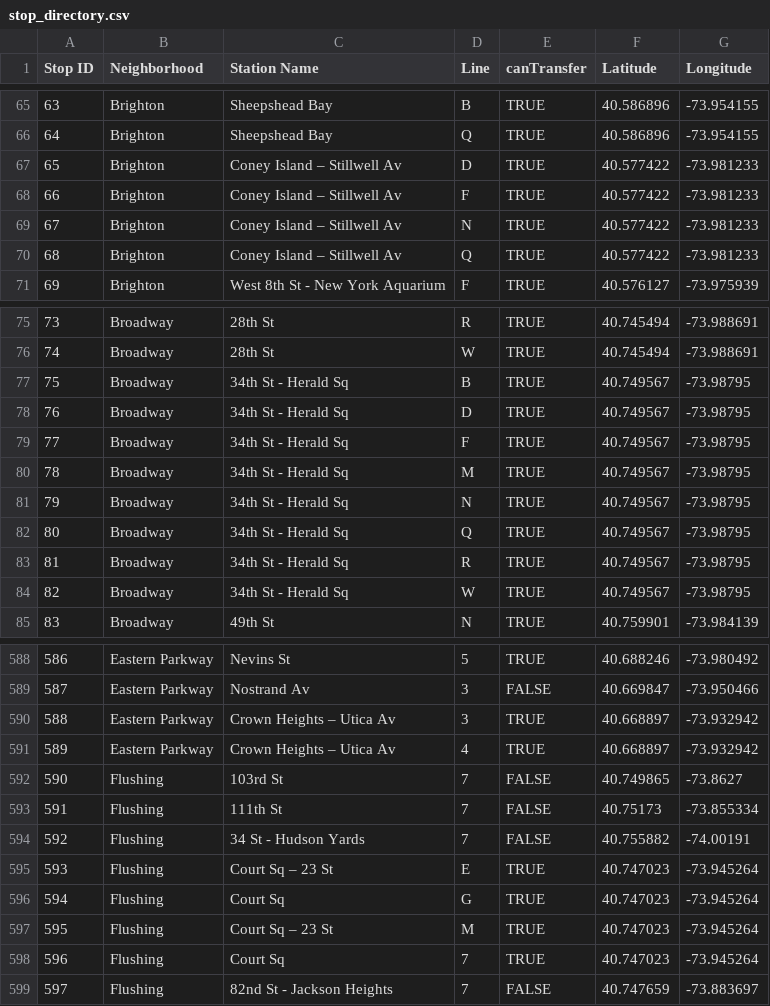
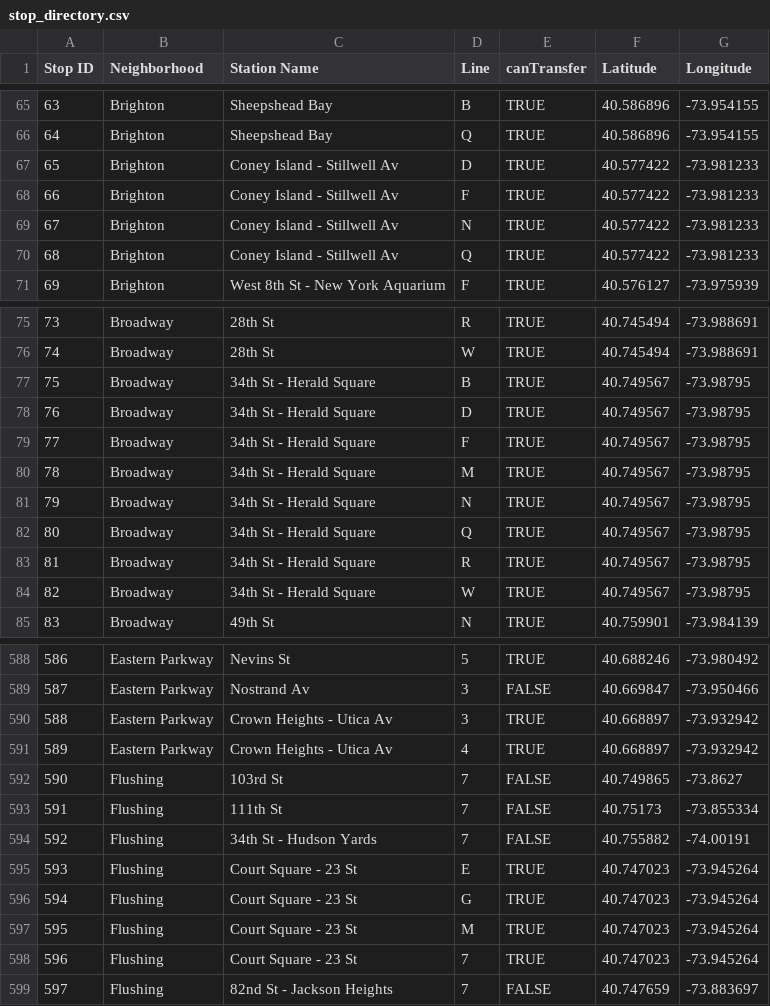
Before and after one commit to sngo103/ai-MTA-Trip-Planner, a CSV file: stop_directory.csv, drawn as a sheet; only a part is shown, gaps mark what is left out; the diff covers the shown part only.

```diff
--- a/stop_directory.csv
+++ b/stop_directory.csv
@@ -66,6 +66,6 @@ Stop ID,Neighborhood,Station Name,Line,canTransfer,Latitude,Longitude
 64,Brighton,Sheepshead Bay,Q,TRUE,40.586896,-73.954155
-65,Brighton,Coney Island – Stillwell Av,D,TRUE,40.577422,-73.981233
-66,Brighton,Coney Island – Stillwell Av,F,TRUE,40.577422,-73.981233
-67,Brighton,Coney Island – Stillwell Av,N,TRUE,40.577422,-73.981233
-68,Brighton,Coney Island – Stillwell Av,Q,TRUE,40.577422,-73.981233
+65,Brighton,Coney Island - Stillwell Av,D,TRUE,40.577422,-73.981233
+66,Brighton,Coney Island - Stillwell Av,F,TRUE,40.577422,-73.981233
+67,Brighton,Coney Island - Stillwell Av,N,TRUE,40.577422,-73.981233
+68,Brighton,Coney Island - Stillwell Av,Q,TRUE,40.577422,-73.981233
 69,Brighton,West 8th St - New York Aquarium,F,TRUE,40.576127,-73.975939
@@ -76,10 +76,10 @@ Stop ID,Neighborhood,Station Name,Line,canTransfer,Latitude,Longitude
 74,Broadway,28th St,W,TRUE,40.745494,-73.988691
-75,Broadway,34th St - Herald Sq,B,TRUE,40.749567,-73.98795
-76,Broadway,34th St - Herald Sq,D,TRUE,40.749567,-73.98795
-77,Broadway,34th St - Herald Sq,F,TRUE,40.749567,-73.98795
-78,Broadway,34th St - Herald Sq,M,TRUE,40.749567,-73.98795
-79,Broadway,34th St - Herald Sq,N,TRUE,40.749567,-73.98795
-80,Broadway,34th St - Herald Sq,Q,TRUE,40.749567,-73.98795
-81,Broadway,34th St - Herald Sq,R,TRUE,40.749567,-73.98795
-82,Broadway,34th St - Herald Sq,W,TRUE,40.749567,-73.98795
+75,Broadway,34th St - Herald Square,B,TRUE,40.749567,-73.98795
+76,Broadway,34th St - Herald Square,D,TRUE,40.749567,-73.98795
+77,Broadway,34th St - Herald Square,F,TRUE,40.749567,-73.98795
+78,Broadway,34th St - Herald Square,M,TRUE,40.749567,-73.98795
+79,Broadway,34th St - Herald Square,N,TRUE,40.749567,-73.98795
+80,Broadway,34th St - Herald Square,Q,TRUE,40.749567,-73.98795
+81,Broadway,34th St - Herald Square,R,TRUE,40.749567,-73.98795
+82,Broadway,34th St - Herald Square,W,TRUE,40.749567,-73.98795
 83,Broadway,49th St,N,TRUE,40.759901,-73.984139
@@ -589,11 +589,11 @@ Stop ID,Neighborhood,Station Name,Line,canTransfer,Latitude,Longitude
 587,Eastern Parkway,Nostrand Av,3,FALSE,40.669847,-73.950466
-588,Eastern Parkway,Crown Heights – Utica Av,3,TRUE,40.668897,-73.932942
-589,Eastern Parkway,Crown Heights – Utica Av,4,TRUE,40.668897,-73.932942
+588,Eastern Parkway,Crown Heights - Utica Av,3,TRUE,40.668897,-73.932942
+589,Eastern Parkway,Crown Heights - Utica Av,4,TRUE,40.668897,-73.932942
 590,Flushing,103rd St,7,FALSE,40.749865,-73.8627
 591,Flushing,111th St,7,FALSE,40.75173,-73.855334
-592,Flushing,34 St - Hudson Yards,7,FALSE,40.755882,-74.00191
-593,Flushing,Court Sq – 23 St,E,TRUE,40.747023,-73.945264
-594,Flushing,Court Sq,G,TRUE,40.747023,-73.945264
-595,Flushing,Court Sq – 23 St,M,TRUE,40.747023,-73.945264
-596,Flushing,Court Sq,7,TRUE,40.747023,-73.945264
+592,Flushing,34th St - Hudson Yards,7,FALSE,40.755882,-74.00191
+593,Flushing,Court Square - 23 St,E,TRUE,40.747023,-73.945264
+594,Flushing,Court Square - 23 St,G,TRUE,40.747023,-73.945264
+595,Flushing,Court Square - 23 St,M,TRUE,40.747023,-73.945264
+596,Flushing,Court Square - 23 St,7,TRUE,40.747023,-73.945264
 597,Flushing,82nd St - Jackson Heights,7,FALSE,40.747659,-73.883697
```
Also changed, not shown: 31 edited cells elsewhere in this file, 4 other files.
